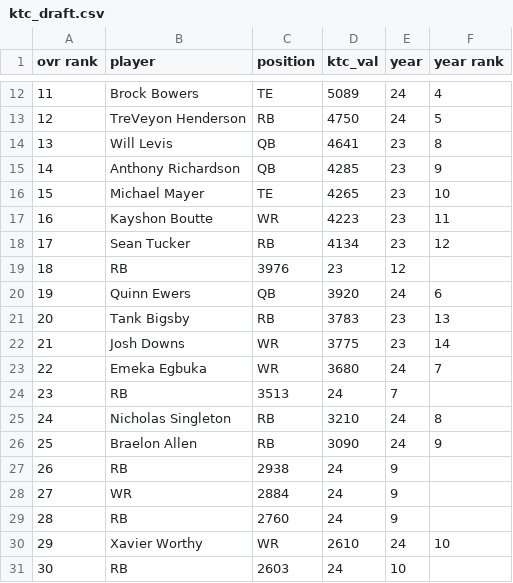
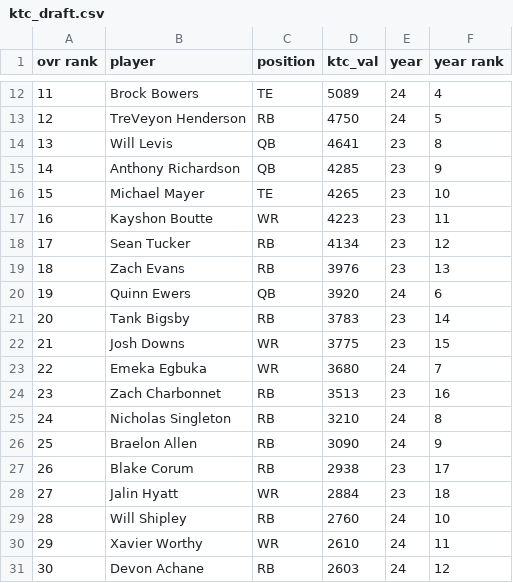
Before and after one commit to nwatson2/home, a CSV file: countdown/formatters/draft/ktc_draft.csv, drawn as a sheet; only a part is shown, gaps mark what is left out; the diff covers the shown part only.

```diff
--- a/countdown/formatters/draft/ktc_draft.csv
+++ b/countdown/formatters/draft/ktc_draft.csv
@@ -18,14 +18,14 @@ ovr rank,player,position,ktc_val,year,year rank
 17,Sean Tucker,RB,4134,23,12
-18,RB,3976,23,12
+18,Zach Evans,RB,3976,23,13
 19,Quinn Ewers,QB,3920,24,6
-20,Tank Bigsby,RB,3783,23,13
-21,Josh Downs,WR,3775,23,14
+20,Tank Bigsby,RB,3783,23,14
+21,Josh Downs,WR,3775,23,15
 22,Emeka Egbuka,WR,3680,24,7
-23,RB,3513,24,7
+23,Zach Charbonnet,RB,3513,23,16
 24,Nicholas Singleton,RB,3210,24,8
 25,Braelon Allen,RB,3090,24,9
-26,RB,2938,24,9
-27,WR,2884,24,9
-28,RB,2760,24,9
-29,Xavier Worthy,WR,2610,24,10
-30,RB,2603,24,10
+26,Blake Corum,RB,2938,23,17
+27,Jalin Hyatt,WR,2884,23,18
+28,Will Shipley,RB,2760,24,10
+29,Xavier Worthy,WR,2610,24,11
+30,Devon Achane,RB,2603,24,12
```
Also changed, not shown: 28 edited cells elsewhere in this file, countdown/formatters/draft/2023KTC_out.csv, countdown/formatters/draft/2023_players.csv, 2 other files.
